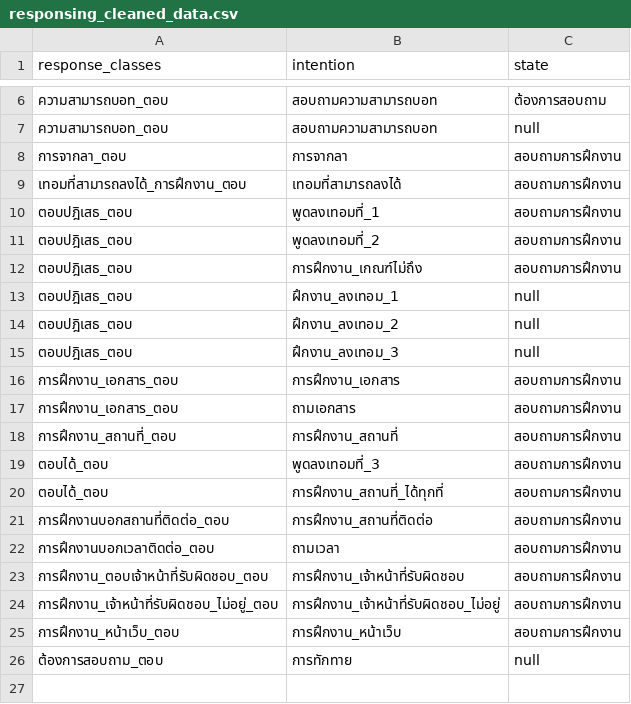
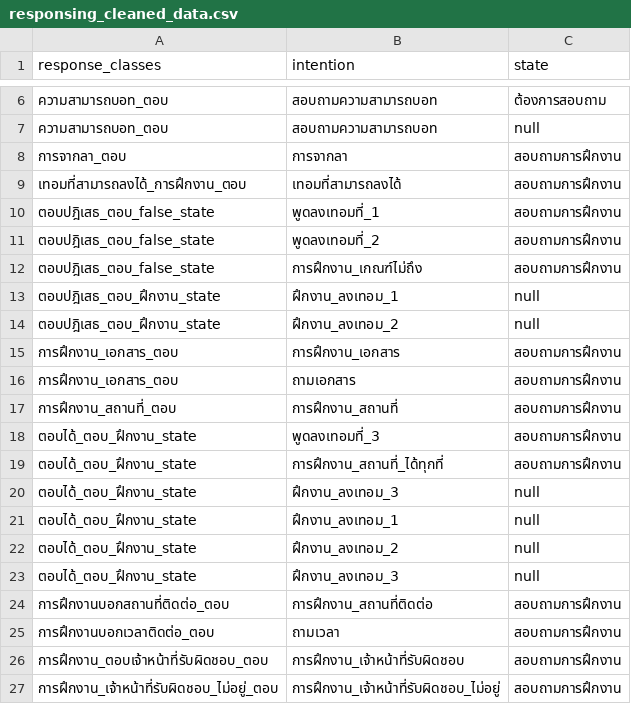
Before and after one commit to nawaphonOHM/CoEChatBot, a CSV file: data/processed/responsing_cleaned_data.csv, drawn as a sheet; only a part is shown, gaps mark what is left out; the shorter side is filled out with more unchanged rows.

Commit message:
Added more dataset

```diff
--- a/data/processed/responsing_cleaned_data.csv
+++ b/data/processed/responsing_cleaned_data.csv
@@ -9,8 +9,7 @@ response_classes,intention,state
 เทอมที่สามารถลงได้_การฝึกงาน_ตอบ,เทอมที่สามารถลงได้,สอบถามการฝึกงาน
-ตอบปฎิเสธ_ตอบ,พูดลงเทอมที่_1,สอบถามการฝึกงาน
-ตอบปฎิเสธ_ตอบ,พูดลงเทอมที่_2,สอบถามการฝึกงาน
-ตอบปฎิเสธ_ตอบ,การฝึกงาน_เกณฑ์ไม่ถึง,สอบถามการฝึกงาน
-ตอบปฎิเสธ_ตอบ,ฝึกงาน_ลงเทอม_1,null
-ตอบปฎิเสธ_ตอบ,ฝึกงาน_ลงเทอม_2,null
-ตอบปฎิเสธ_ตอบ,ฝึกงาน_ลงเทอม_3,null
+ตอบปฎิเสธ_ตอบ_false_state,พูดลงเทอมที่_1,สอบถามการฝึกงาน
+ตอบปฎิเสธ_ตอบ_false_state,พูดลงเทอมที่_2,สอบถามการฝึกงาน
+ตอบปฎิเสธ_ตอบ_false_state,การฝึกงาน_เกณฑ์ไม่ถึง,สอบถามการฝึกงาน
+ตอบปฎิเสธ_ตอบ_ฝึกงาน_state,ฝึกงาน_ลงเทอม_1,null
+ตอบปฎิเสธ_ตอบ_ฝึกงาน_state,ฝึกงาน_ลงเทอม_2,null
 การฝึกงาน_เอกสาร_ตอบ,การฝึกงาน_เอกสาร,สอบถามการฝึกงาน
@@ -18,4 +17,8 @@ response_classes,intention,state
 การฝึกงาน_สถานที่_ตอบ,การฝึกงาน_สถานที่,สอบถามการฝึกงาน
-ตอบได้_ตอบ,พูดลงเทอมที่_3,สอบถามการฝึกงาน
-ตอบได้_ตอบ,การฝึกงาน_สถานที่_ได้ทุกที่,สอบถามการฝึกงาน
+ตอบได้_ตอบ_ฝึกงาน_state,พูดลงเทอมที่_3,สอบถามการฝึกงาน
+ตอบได้_ตอบ_ฝึกงาน_state,การฝึกงาน_สถานที่_ได้ทุกที่,สอบถามการฝึกงาน
+ตอบได้_ตอบ_ฝึกงาน_state,ฝึกงาน_ลงเทอม_3,null
+ตอบได้_ตอบ_ฝึกงาน_state,ฝึกงาน_ลงเทอม_1,null
+ตอบได้_ตอบ_ฝึกงาน_state,ฝึกงาน_ลงเทอม_2,null
+ตอบได้_ตอบ_ฝึกงาน_state,ฝึกงาน_ลงเทอม_3,null
 การฝึกงานบอกสถานที่ติดต่อ_ตอบ,การฝึกงาน_สถานที่ติดต่อ,สอบถามการฝึกงาน
```
Also changed, not shown: data/processed/responsing_details_cleaned_data.csv, 2 other files.
